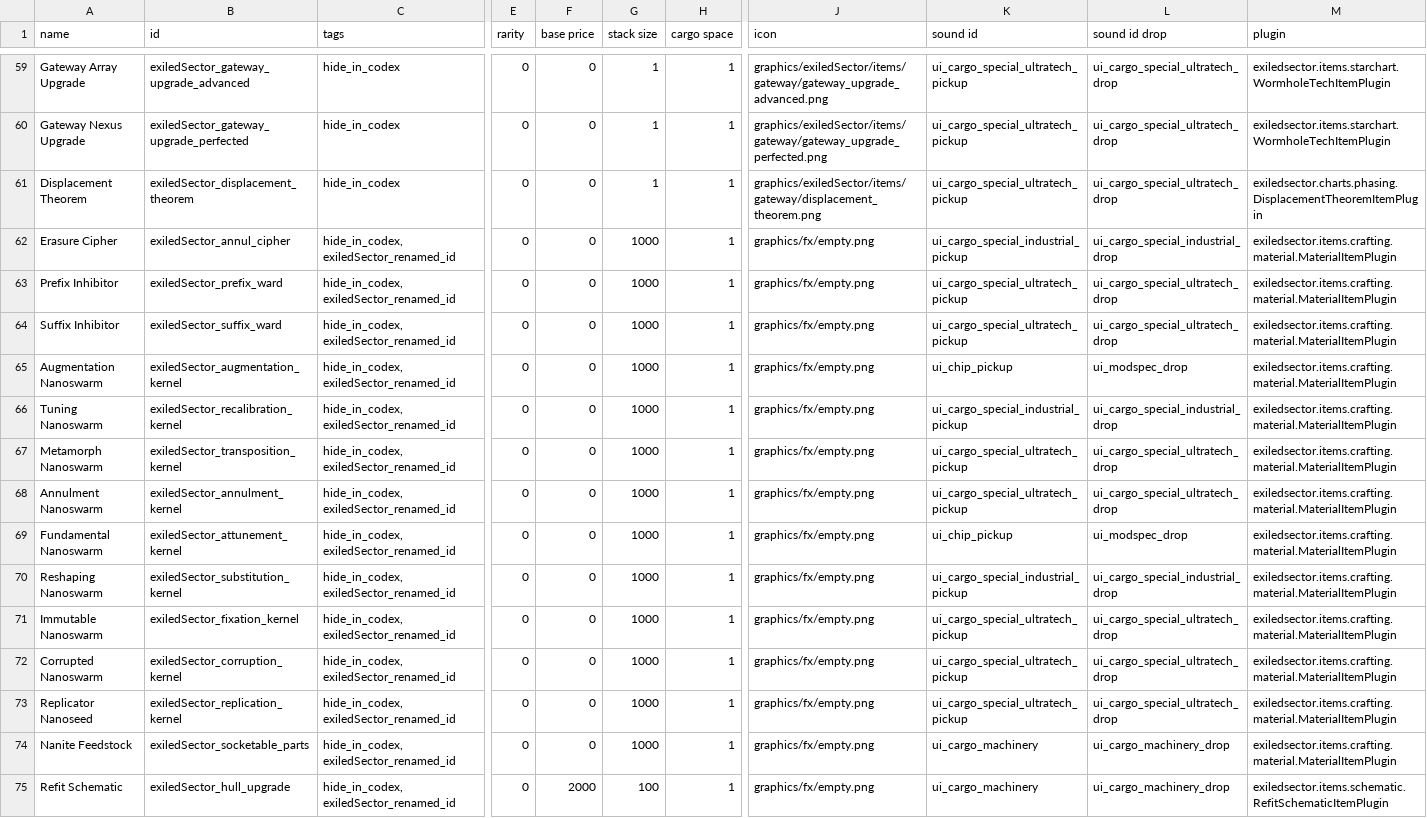
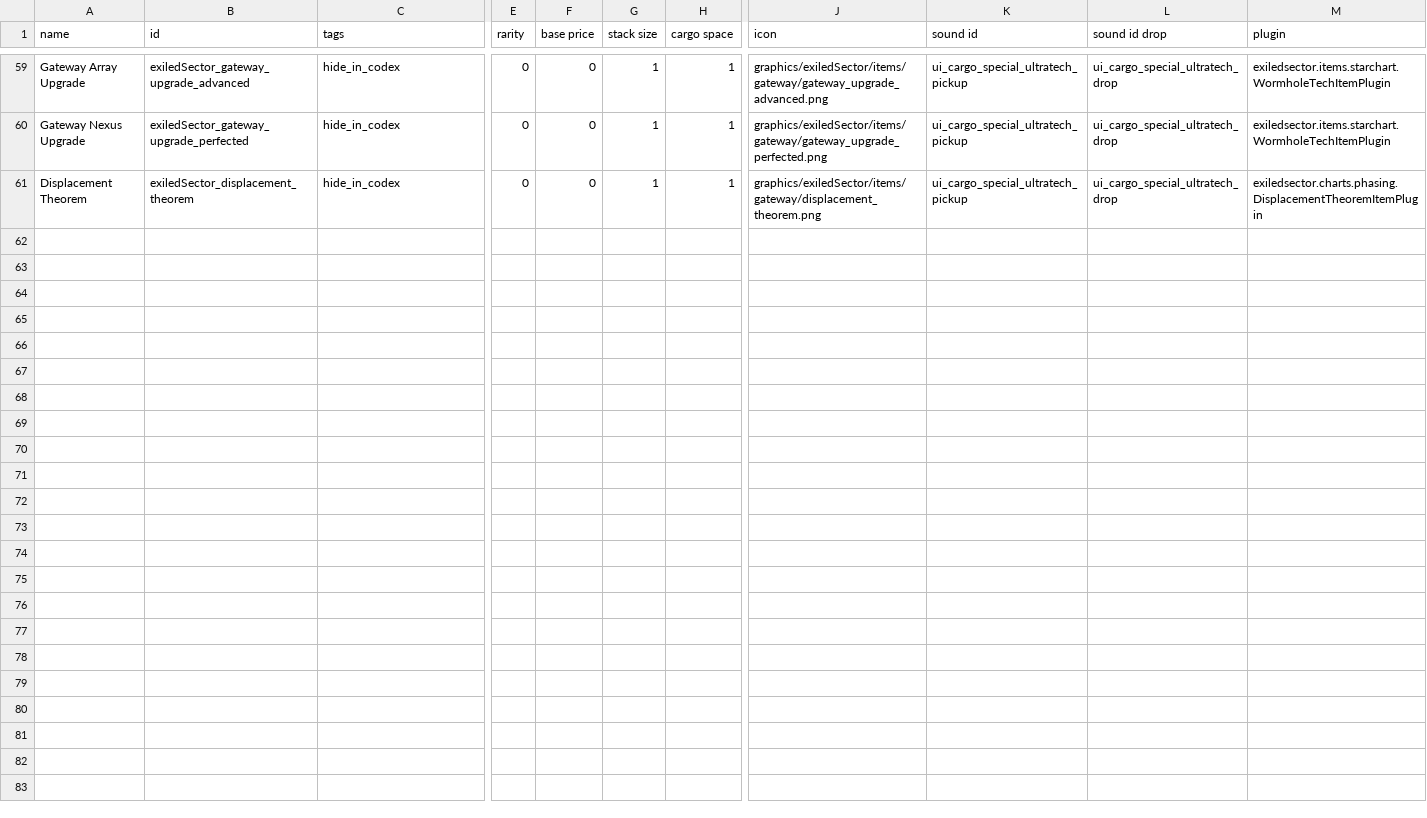
Before and after one commit to ExiledPortals/ExiledSector, a CSV file: data/campaign/special_items.csv, drawn as a sheet; only a part is shown, gaps mark what is left out; rows hold the shown columns only; the diff names each change by its address in the sheet, - before the commit and + after, or states it on an @@ line.

```diff
--- a/data/campaign/special_items.csv
+++ b/data/campaign/special_items.csv
-row 62: Erasure Cipher | exiledSector_annul_cipher | hide_in_codex, exiledSector_renamed_id | 0 | 0 | 1000 | 1 | graphics/fx/empty.png | ui_cargo_special_industrial_pickup | ui_cargo_special_industrial_drop | exiledsector.items.crafting.material.MaterialItemPlugin
-row 63: Prefix Inhibitor | exiledSector_prefix_ward | hide_in_codex, exiledSector_renamed_id | 0 | 0 | 1000 | 1 | graphics/fx/empty.png | ui_cargo_special_ultratech_pickup | ui_cargo_special_ultratech_drop | exiledsector.items.crafting.material.MaterialItemPlugin
-row 64: Suffix Inhibitor | exiledSector_suffix_ward | hide_in_codex, exiledSector_renamed_id | 0 | 0 | 1000 | 1 | graphics/fx/empty.png | ui_cargo_special_ultratech_pickup | ui_cargo_special_ultratech_drop | exiledsector.items.crafting.material.MaterialItemPlugin
-row 65: Augmentation Nanoswarm | exiledSector_augmentation_kernel | hide_in_codex, exiledSector_renamed_id | 0 | 0 | 1000 | 1 | graphics/fx/empty.png | ui_chip_pickup | ui_modspec_drop | exiledsector.items.crafting.material.MaterialItemPlugin
-row 66: Tuning Nanoswarm | exiledSector_recalibration_kernel | hide_in_codex, exiledSector_renamed_id | 0 | 0 | 1000 | 1 | graphics/fx/empty.png | ui_cargo_special_industrial_pickup | ui_cargo_special_industrial_drop | exiledsector.items.crafting.material.MaterialItemPlugin
-row 67: Metamorph Nanoswarm | exiledSector_transposition_kernel | hide_in_codex, exiledSector_renamed_id | 0 | 0 | 1000 | 1 | graphics/fx/empty.png | ui_cargo_special_ultratech_pickup | ui_cargo_special_ultratech_drop | exiledsector.items.crafting.material.MaterialItemPlugin
-row 68: Annulment Nanoswarm | exiledSector_annulment_kernel | hide_in_codex, exiledSector_renamed_id | 0 | 0 | 1000 | 1 | graphics/fx/empty.png | ui_cargo_special_ultratech_pickup | ui_cargo_special_ultratech_drop | exiledsector.items.crafting.material.MaterialItemPlugin
-row 69: Fundamental Nanoswarm | exiledSector_attunement_kernel | hide_in_codex, exiledSector_renamed_id | 0 | 0 | 1000 | 1 | graphics/fx/empty.png | ui_chip_pickup | ui_modspec_drop | exiledsector.items.crafting.material.MaterialItemPlugin
-row 70: Reshaping Nanoswarm | exiledSector_substitution_kernel | hide_in_codex, exiledSector_renamed_id | 0 | 0 | 1000 | 1 | graphics/fx/empty.png | ui_cargo_special_industrial_pickup | ui_cargo_special_industrial_drop | exiledsector.items.crafting.material.MaterialItemPlugin
-row 71: Immutable Nanoswarm | exiledSector_fixation_kernel | hide_in_codex, exiledSector_renamed_id | 0 | 0 | 1000 | 1 | graphics/fx/empty.png | ui_cargo_special_ultratech_pickup | ui_cargo_special_ultratech_drop | exiledsector.items.crafting.material.MaterialItemPlugin
-row 72: Corrupted Nanoswarm | exiledSector_corruption_kernel | hide_in_codex, exiledSector_renamed_id | 0 | 0 | 1000 | 1 | graphics/fx/empty.png | ui_cargo_special_ultratech_pickup | ui_cargo_special_ultratech_drop | exiledsector.items.crafting.material.MaterialItemPlugin
-row 73: Replicator Nanoseed | exiledSector_replication_kernel | hide_in_codex, exiledSector_renamed_id | 0 | 0 | 1000 | 1 | graphics/fx/empty.png | ui_cargo_special_ultratech_pickup | ui_cargo_special_ultratech_drop | exiledsector.items.crafting.material.MaterialItemPlugin
-row 74: Nanite Feedstock | exiledSector_socketable_parts | hide_in_codex, exiledSector_renamed_id | 0 | 0 | 1000 | 1 | graphics/fx/empty.png | ui_cargo_machinery | ui_cargo_machinery_drop | exiledsector.items.crafting.material.MaterialItemPlugin
-row 75: Refit Schematic | exiledSector_hull_upgrade | hide_in_codex, exiledSector_renamed_id | 0 | 2000 | 100 | 1 | graphics/fx/empty.png | ui_cargo_machinery | ui_cargo_machinery_drop | exiledsector.items.schematic.RefitSchematicItemPlugin
```
Also changed, not shown: data/config/exiledSector/effect_aliases.csv, 48 other files.
